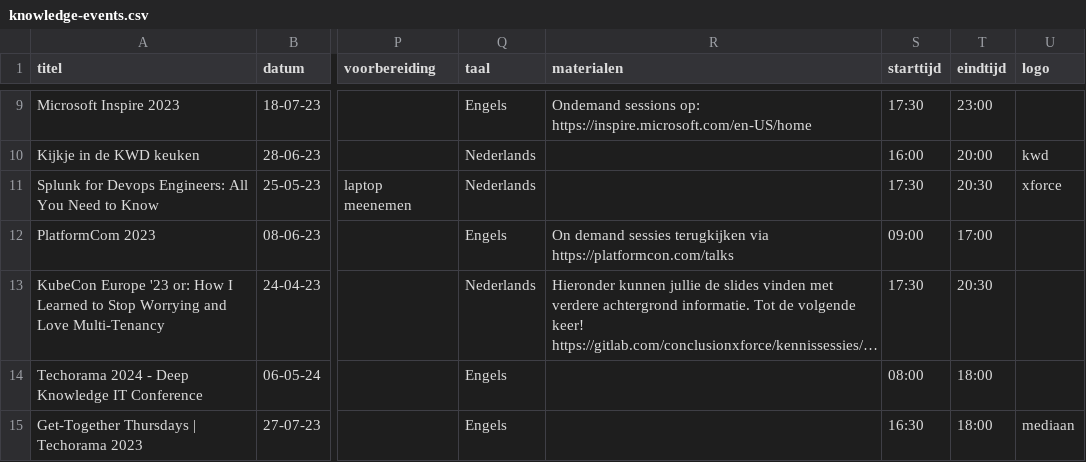
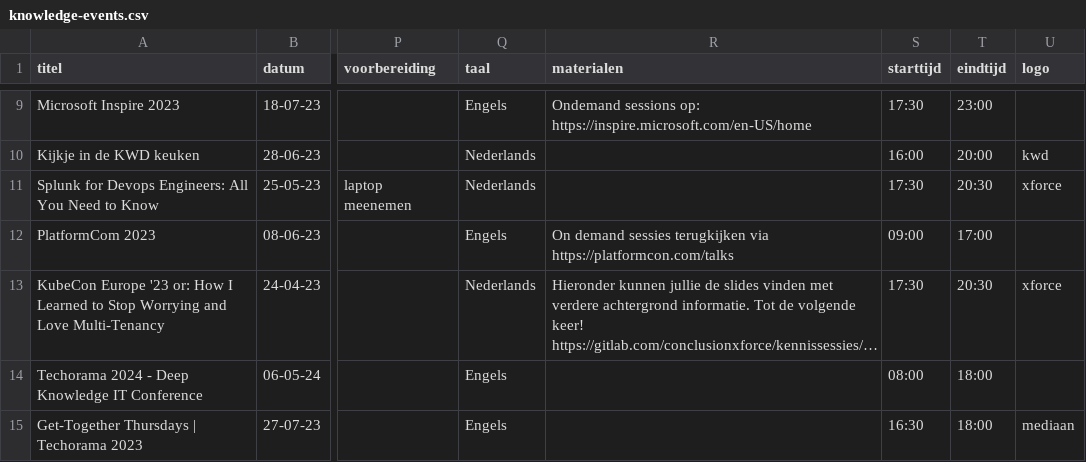
Before and after one commit to lucasjellema/vue-event-agenda-prototype, a CSV file: src/assets/knowledge-events.csv, drawn as a sheet; only a part is shown, gaps mark what is left out; long unchanged cells end in …; the diff covers the shown part only; the diff names each change by its address in the sheet, - before the commit and + after, or states it on an @@ line.

Commit message:
add two events

```diff
--- a/src/assets/knowledge-events.csv
+++ b/src/assets/knowledge-events.csv
-U13 (logo): (empty)
+U13 (logo): xforce
```
Also changed, not shown: 2 added rows elsewhere in this file.
